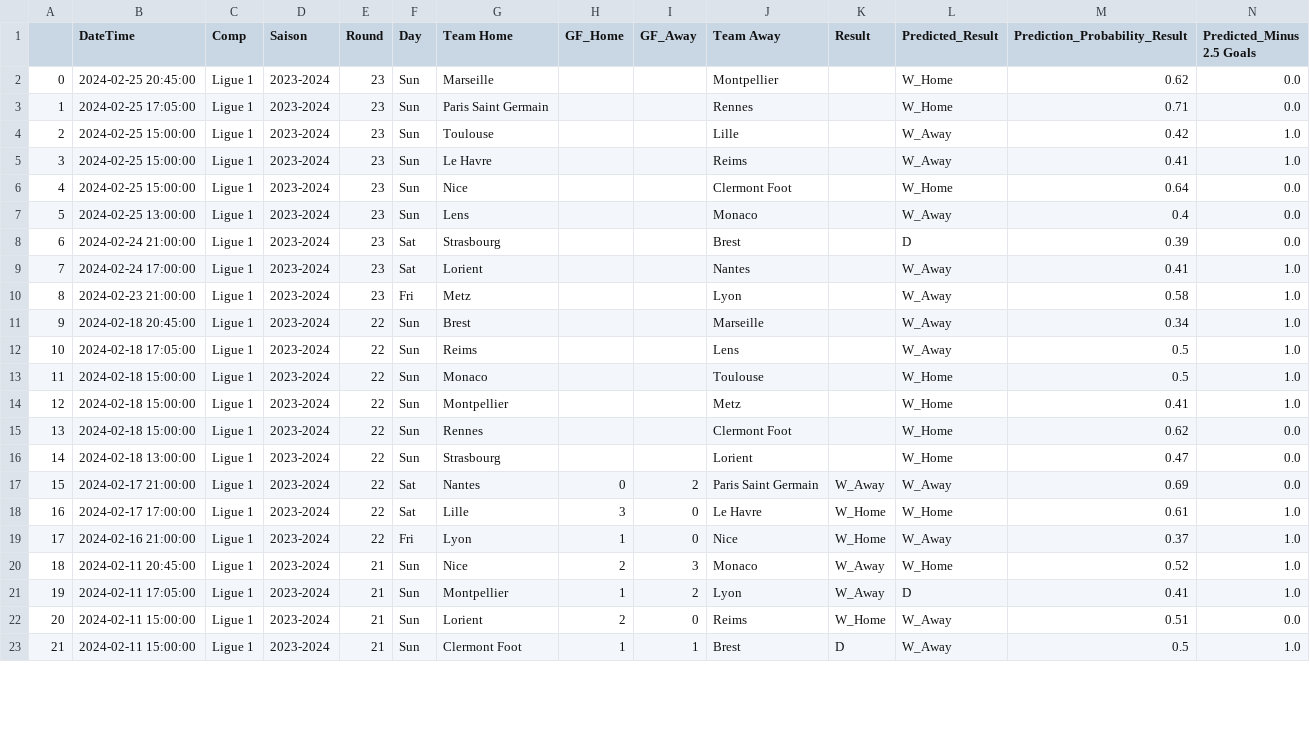
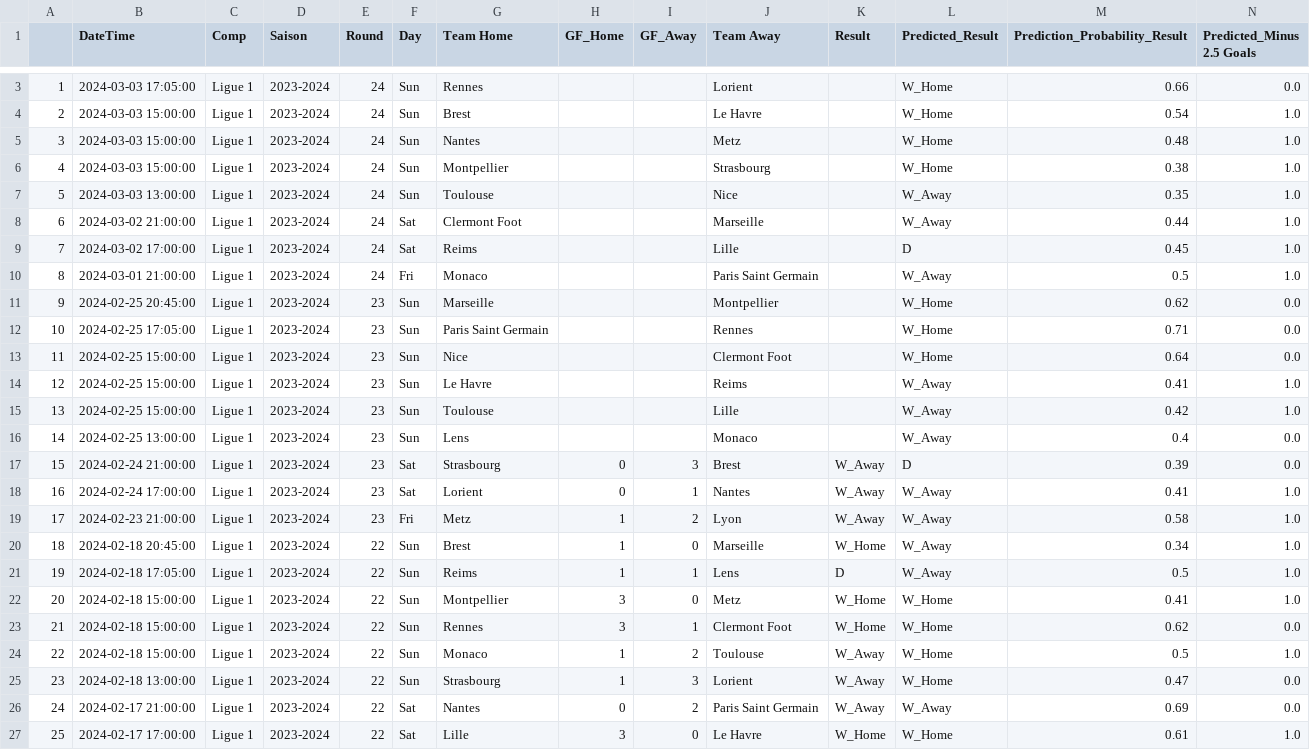
Before and after one commit to alexandreviard/Ligue1Predictor, a CSV file: Database/results.csv, drawn as a sheet; only a part is shown, gaps mark what is left out; the shorter side is filled out with more unchanged rows; removed rows and columns are numbered as before the commit, all else as after; rows hold the shown columns only; the diff covers the shown part only; the diff names each change by its address in the sheet, - before the commit and + after, or states it on an @@ line.

Commit message:
Automated data update

```diff
--- a/Database/results.csv
+++ b/Database/results.csv
+row 3: 1 | 2024-03-03 17:05:00 | Ligue 1 | 2023-2024 | 24 | Sun | Rennes |  |  | Lorient |  | W_Home | 0.66 | 0.0
+row 4: 2 | 2024-03-03 15:00:00 | Ligue 1 | 2023-2024 | 24 | Sun | Brest |  |  | Le Havre |  | W_Home | 0.54 | 1.0
+row 5: 3 | 2024-03-03 15:00:00 | Ligue 1 | 2023-2024 | 24 | Sun | Nantes |  |  | Metz |  | W_Home | 0.48 | 1.0
+row 6: 4 | 2024-03-03 15:00:00 | Ligue 1 | 2023-2024 | 24 | Sun | Montpellier |  |  | Strasbourg |  | W_Home | 0.38 | 1.0
+row 7: 5 | 2024-03-03 13:00:00 | Ligue 1 | 2023-2024 | 24 | Sun | Toulouse |  |  | Nice |  | W_Away | 0.35 | 1.0
+row 8: 6 | 2024-03-02 21:00:00 | Ligue 1 | 2023-2024 | 24 | Sat | Clermont Foot |  |  | Marseille |  | W_Away | 0.44 | 1.0
+row 9: 7 | 2024-03-02 17:00:00 | Ligue 1 | 2023-2024 | 24 | Sat | Reims |  |  | Lille |  | D | 0.45 | 1.0
+row 10: 8 | 2024-03-01 21:00:00 | Ligue 1 | 2023-2024 | 24 | Fri | Monaco |  |  | Paris Saint Germain |  | W_Away | 0.5 | 1.0
@@ column A renumbered between rows 11 and 70 @@
@@ row 6 moved to row 13: 11 @@
@@ row 5 moved to row 14: 12 @@
-H17:H18 (GF_Home): (empty)
+H17:H18 (GF_Home): 0
-I17 (GF_Away): (empty)
+I17 (GF_Away): 3
-K17:K19 (Result): (empty)
+K17:K19 (Result): W_Away
-I18 (GF_Away): (empty)
+I18 (GF_Away): 1
-H19:H21 (GF_Home): (empty)
+H19:H21 (GF_Home): 1
-I19 (GF_Away): (empty)
+I19 (GF_Away): 2
-I20 (GF_Away): (empty)
+I20 (GF_Away): 0
-K20 (Result): (empty)
+K20 (Result): W_Home
-I21 (GF_Away): (empty)
+I21 (GF_Away): 1
-K21 (Result): (empty)
+K21 (Result): D
-row 13: 11 | 2024-02-18 15:00:00 | Ligue 1 | 2023-2024 | 22 | Sun | Monaco |  |  | Toulouse |  | W_Home | 0.5 | 1.0
-H22:H23 (GF_Home): (empty)
+H22:H23 (GF_Home): 3
-I22 (GF_Away): (empty)
+I22 (GF_Away): 0
-K22:K23 (Result): (empty)
+K22:K23 (Result): W_Home
-I23 (GF_Away): (empty)
+I23 (GF_Away): 1
+row 24: 22 | 2024-02-18 15:00:00 | Ligue 1 | 2023-2024 | 22 | Sun | Monaco | 1 | 2 | Toulouse | W_Away | W_Home | 0.5 | 1.0
-H25 (GF_Home): (empty)
+H25 (GF_Home): 1
-I25 (GF_Away): (empty)
+I25 (GF_Away): 3
-K25 (Result): (empty)
+K25 (Result): W_Away
```
Also changed, not shown: 1 added row and 8 moved rows elsewhere in this file, 1 other file.
